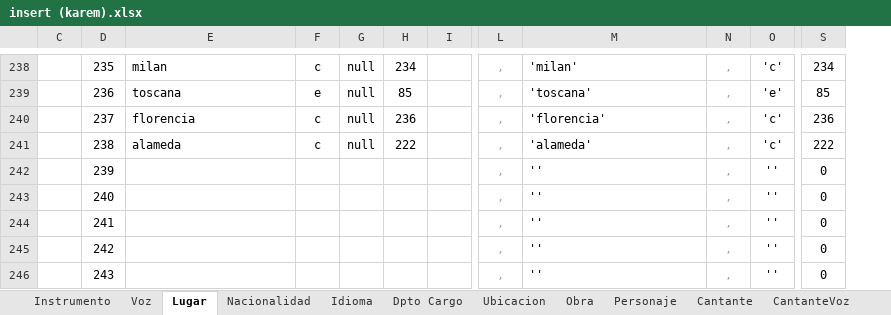
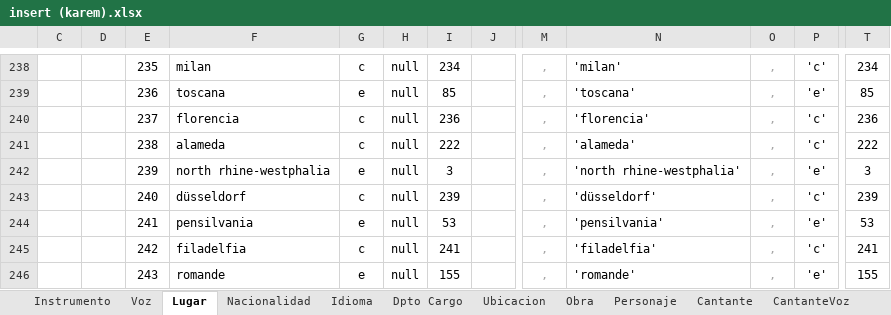
Before and after one commit to Isaac6702/base-de-datos-proy-isaackaremali, an Excel workbook: insert (karem).xlsx, sheet Lugar, drawn as a sheet; only a part is shown, gaps mark what is left out; values as stored, in another font and other column widths than the file's, no borders; table styles not drawn; addresses are those after the commit; the diff covers the shown part only; the diff names each change by its address in the sheet, - before the commit and + after, or states it on an @@ line.

```diff
--- a/insert (karem).xlsx (sheet Lugar)
+++ b/insert (karem).xlsx (sheet Lugar)
+column C, empty
-F242: (empty)
+F242: north rhine-westphalia
-G242: (empty)
+G242: e
-H242:H246: (empty)
+H242:H246: null
-I242: (empty)
+I242: 3
-N242: ''
+N242: 'north rhine-westphalia'
-P242: ''
+P242: 'e'
-T242: 0
+T242: 3
-F243: (empty)
+F243: düsseldorf
-G243: (empty)
+G243: c
-I243: (empty)
+I243: 239
-N243: ''
+N243: 'düsseldorf'
-P243: ''
+P243: 'c'
-T243: 0
+T243: 239
-F244: (empty)
+F244: pensilvania
-G244: (empty)
+G244: e
-I244: (empty)
+I244: 53
-N244: ''
+N244: 'pensilvania'
-P244: ''
+P244: 'e'
-T244: 0
+T244: 53
-F245: (empty)
+F245: filadelfia
-G245: (empty)
+G245: c
-I245: (empty)
+I245: 241
-N245: ''
+N245: 'filadelfia'
-P245: ''
+P245: 'c'
-T245: 0
+T245: 241
-F246: (empty)
+F246: romande
-G246: (empty)
+G246: e
-I246: (empty)
+I246: 155
-N246: ''
+N246: 'romande'
-P246: ''
+P246: 'e'
-T246: 0
+T246: 155
```
Also changed, not shown: 5 added rows and 7 edited cells elsewhere in this sheet, sheet Nacionalidad, insert parte II (karem).xlsx.
